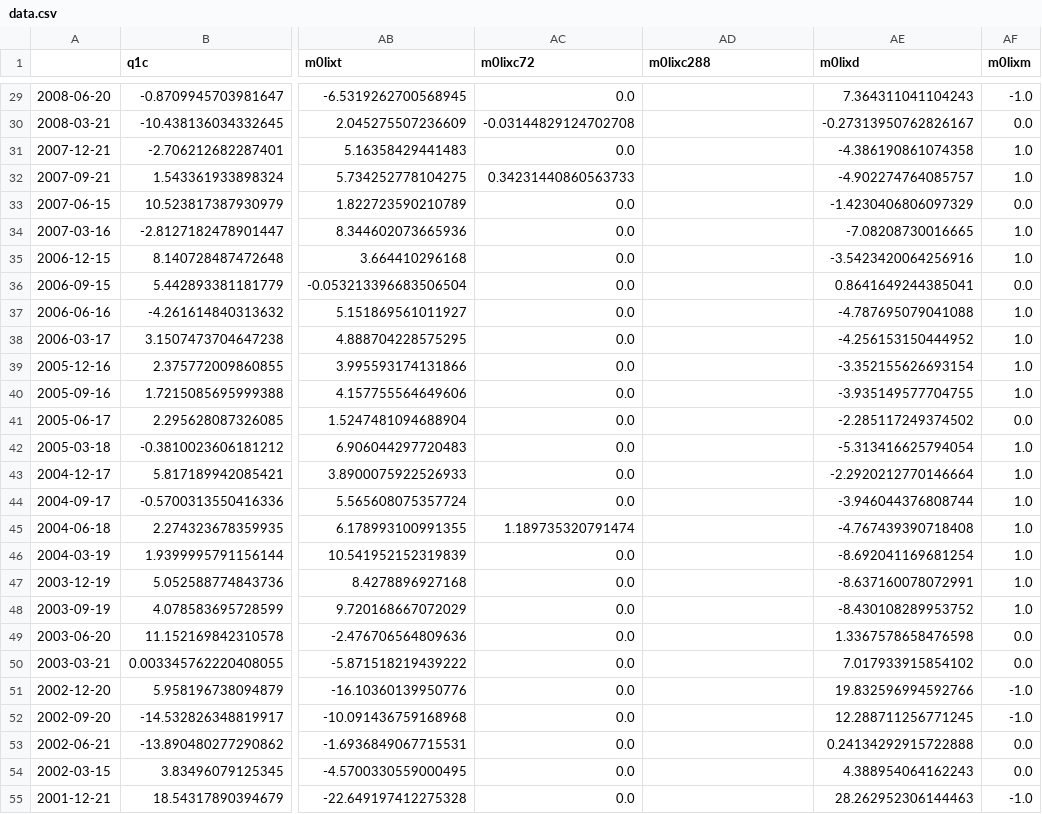
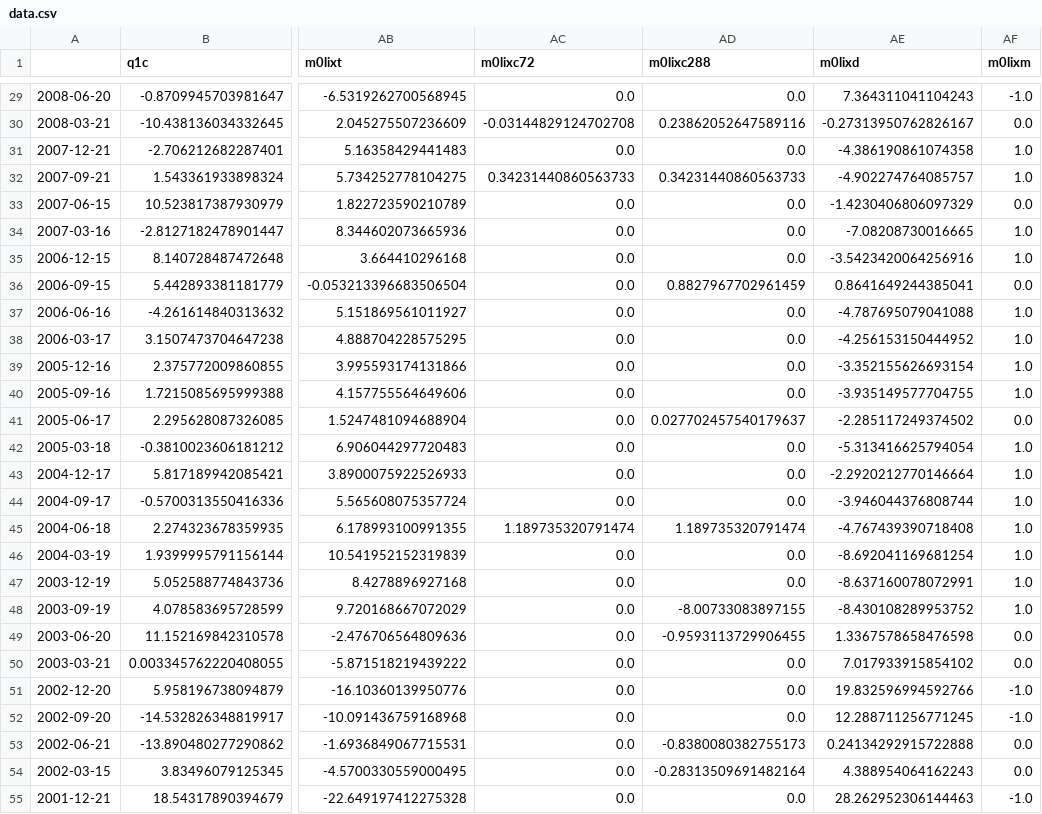
Before and after one commit to marcolunardi/metis, a CSV file: kojak_work/data.csv, drawn as a sheet; only a part is shown, gaps mark what is left out; the diff covers the shown part only; the diff names each change by its address in the sheet, - before the commit and + after, or states it on an @@ line.

```diff
--- a/kojak_work/data.csv
+++ b/kojak_work/data.csv
-AD29 (m0lixc288): (empty)
+AD29 (m0lixc288): 0.0
-AD30 (m0lixc288): (empty)
+AD30 (m0lixc288): 0.23862052647589116
-AD31 (m0lixc288): (empty)
+AD31 (m0lixc288): 0.0
-AD32 (m0lixc288): (empty)
+AD32 (m0lixc288): 0.34231440860563733
-AD33:AD35 (m0lixc288): (empty)
+AD33:AD35 (m0lixc288): 0.0
-AD36 (m0lixc288): (empty)
+AD36 (m0lixc288): 0.8827967702961459
-AD37:AD40 (m0lixc288): (empty)
+AD37:AD40 (m0lixc288): 0.0
-AD41 (m0lixc288): (empty)
+AD41 (m0lixc288): 0.027702457540179637
-AD42:AD44 (m0lixc288): (empty)
+AD42:AD44 (m0lixc288): 0.0
-AD45 (m0lixc288): (empty)
+AD45 (m0lixc288): 1.189735320791474
-AD46:AD47 (m0lixc288): (empty)
+AD46:AD47 (m0lixc288): 0.0
-AD48 (m0lixc288): (empty)
+AD48 (m0lixc288): -8.00733083897155
-AD49 (m0lixc288): (empty)
+AD49 (m0lixc288): -0.9593113729906455
-AD50:AD52 (m0lixc288): (empty)
+AD50:AD52 (m0lixc288): 0.0
-AD53 (m0lixc288): (empty)
+AD53 (m0lixc288): -0.8380080382755173
-AD54 (m0lixc288): (empty)
+AD54 (m0lixc288): -0.28313509691482164
-AD55 (m0lixc288): (empty)
+AD55 (m0lixc288): 0.0
```
Also changed, not shown: 1 added row and 113 edited cells elsewhere in this file, 1 other file.
